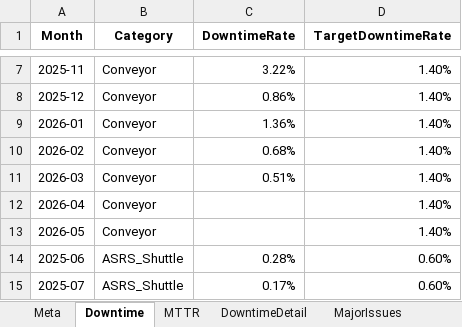
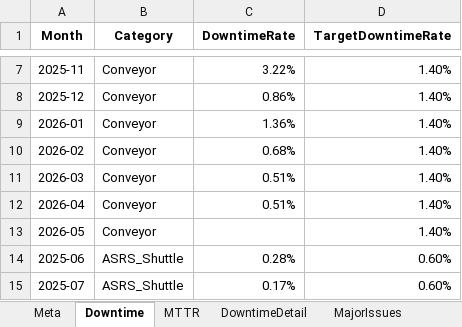
Before and after one commit to koj260428-sketch/KPIs, an Excel workbook: data.xlsx, sheet Downtime, drawn as a sheet; only a part is shown, gaps mark what is left out; values as stored, in another font and other column widths than the file's, no borders; the diff names each change by its address in the sheet, - before the commit and + after, or states it on an @@ line.

Commit message:
자동 업데이트: data.xlsx (2026-04-28 23:31:47)

```diff
--- a/data.xlsx (sheet Downtime)
+++ b/data.xlsx (sheet Downtime)
-C12 (DowntimeRate): (empty)
+C12 (DowntimeRate): 0.51%
```
